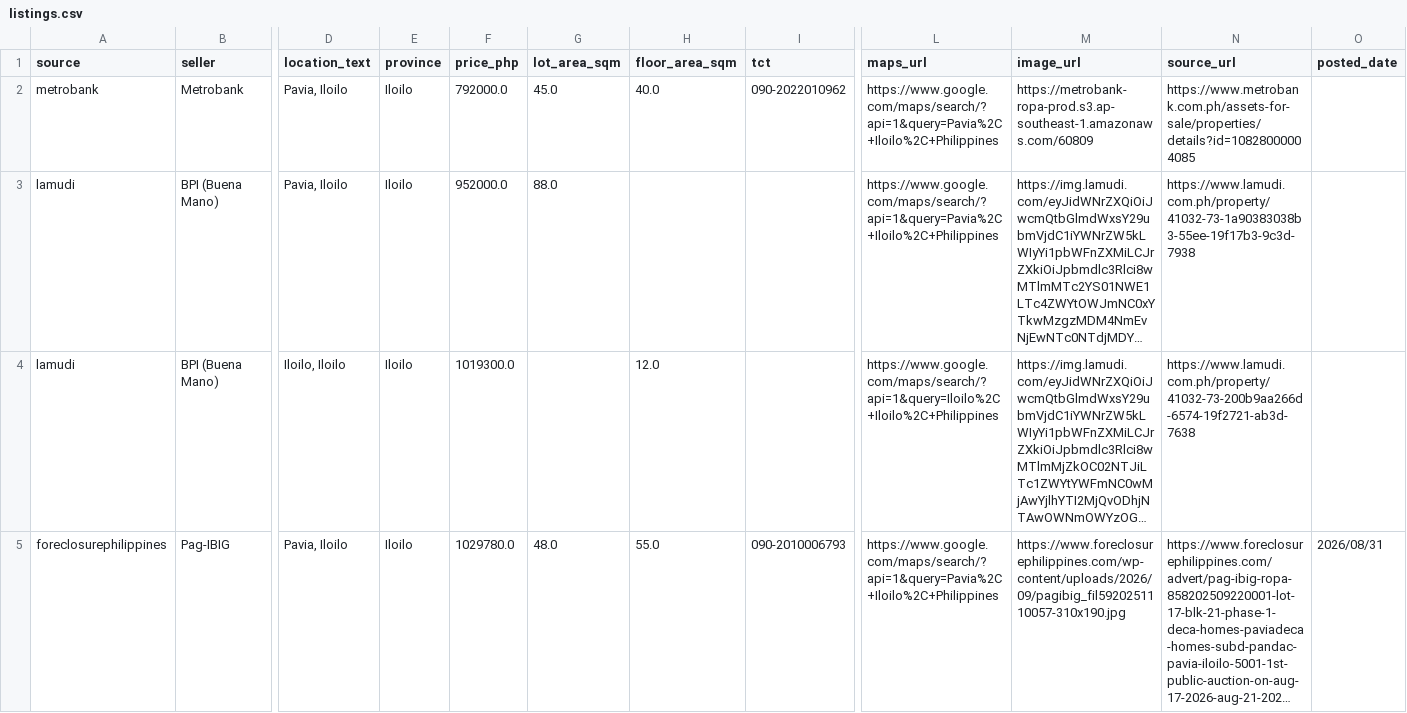
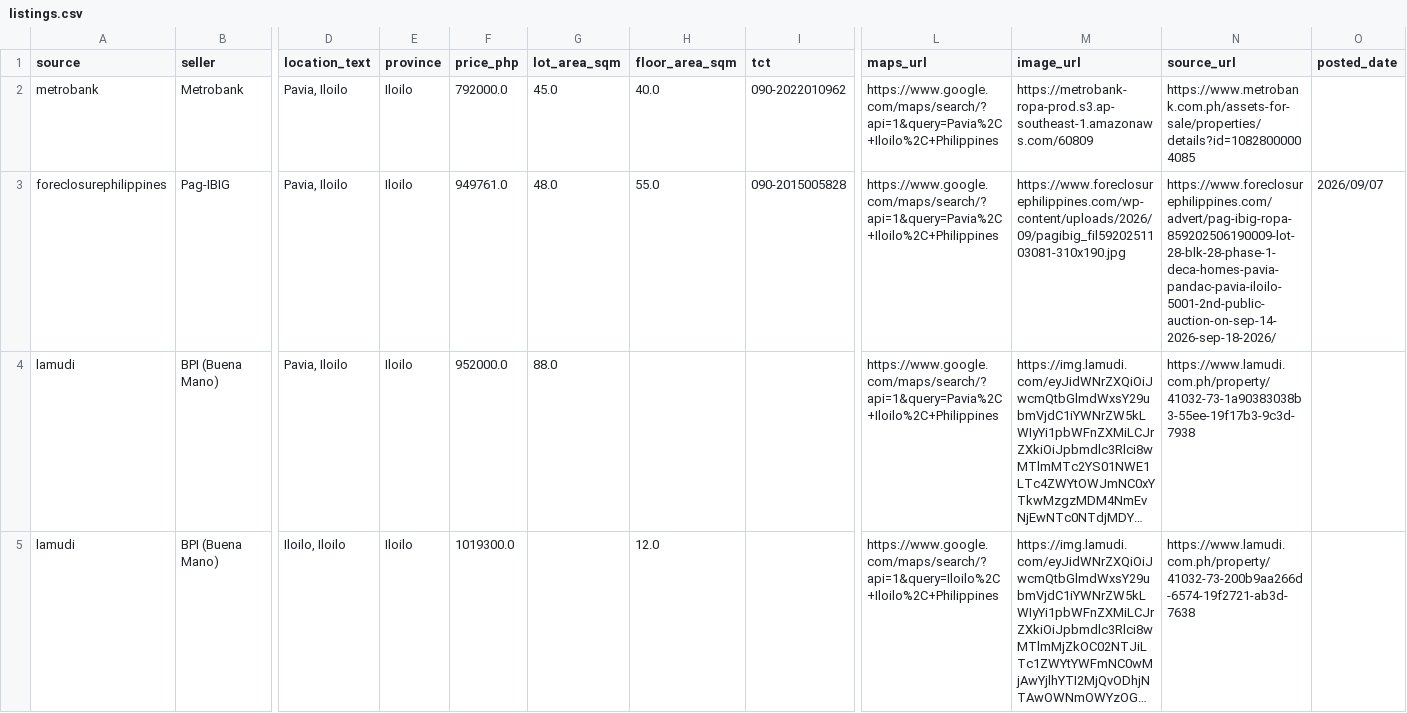
Before and after one commit to AIinterruptor/panay-foreclosure-tracker, a CSV file: docs/data/listings.csv, drawn as a sheet; only a part is shown, gaps mark what is left out; the shorter side is filled out with more unchanged rows; long unchanged cells end in …; rows hold the shown columns only; the diff names each change by its address in the sheet, - before the commit and + after, or states it on an @@ line.

```diff
--- a/docs/data/listings.csv
+++ b/docs/data/listings.csv
+row 3: foreclosurephilippines | Pag-IBIG | Pavia, Iloilo | Iloilo | 949761.0 | 48.0 | 55.0 | 090-2015005828 | https://www.google.com/maps/search/?api=1&query=Pavia%2C+Iloilo%2C+Philippines | https://www.foreclosurephilippines.com/wp-content/uploads/2026/09/pagibig_fil5920251103081-310x190.jpg | https://www.foreclosurephilippines.com/advert/pag-ibig-ropa-859202506190009-lot-28-blk-28-phase-1-deca-homes-pavia-pandac-pavia-iloilo-5001-2nd-public-auction-on-sep-14-2026-sep-18-2026/ | 2026/09/07
```
Also changed, not shown: 3 other files.
